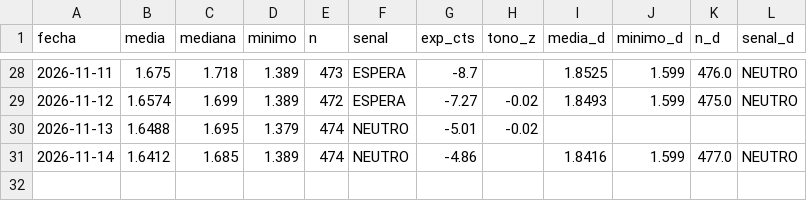
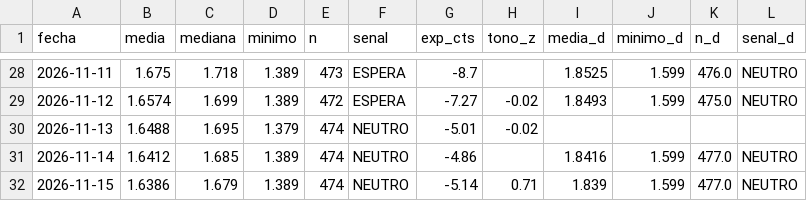
Before and after one commit to luismirallesm/gasoline_alert, a CSV file: data/precios_alicante.csv, drawn as a sheet; only a part is shown, gaps mark what is left out.

```diff
--- a/data/precios_alicante.csv
+++ b/data/precios_alicante.csv
@@ -31 +31,2 @@ fecha,media,mediana,minimo,n,senal,exp_cts,tono_z,media_d,minimo_d,n_d,senal_d
 2026-11-14,1.6412,1.685,1.389,474,NEUTRO,-4.86,,1.8416,1.599,477.0,NEUTRO
+2026-11-15,1.6386,1.679,1.389,474,NEUTRO,-5.14,0.71,1.839,1.599,477.0,NEUTRO
```
Also changed, not shown: 1 other file.
